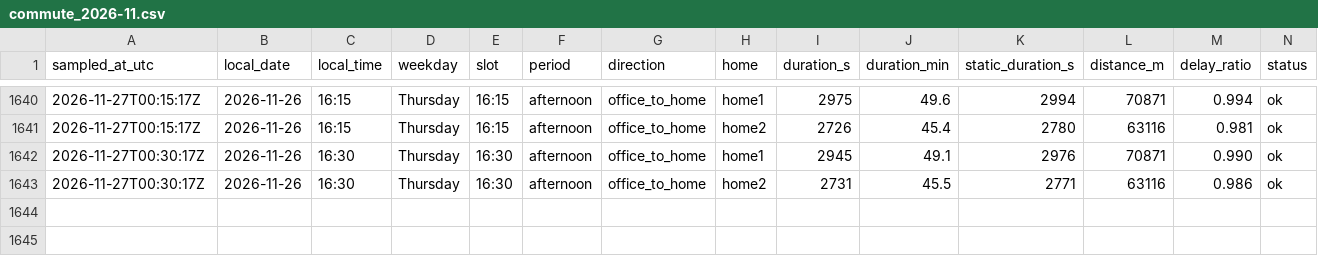
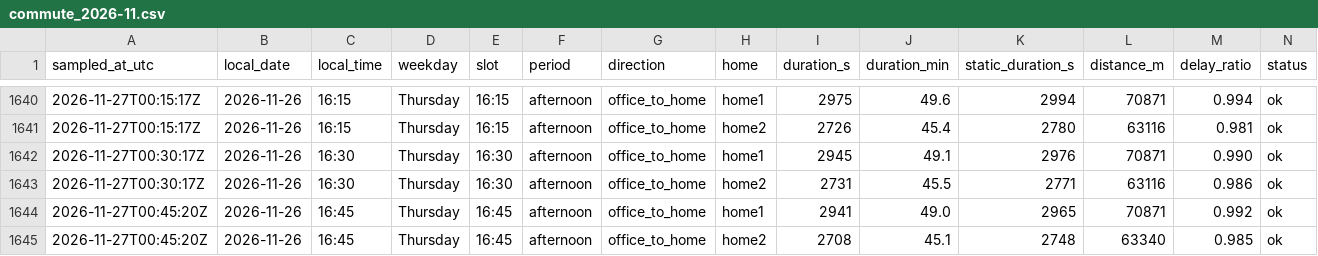
Before and after one commit to sesenht/commute-tracker, a CSV file: data/commute_2026-11.csv, drawn as a sheet; only a part is shown, gaps mark what is left out; rows hold the shown columns only; the diff names each change by its address in the sheet, - before the commit and + after, or states it on an @@ line.

Commit message:
log: 2026-11-27T00:45Z sample

```diff
--- a/data/commute_2026-11.csv
+++ b/data/commute_2026-11.csv
+row 1644: 2026-11-27T00:45:20Z | 2026-11-26 | 16:45 | Thursday | 16:45 | afternoon | office_to_home | home1 | 2941 | 49.0 | 2965 | 70871 | 0.992 | ok
+row 1645: 2026-11-27T00:45:20Z | 2026-11-26 | 16:45 | Thursday | 16:45 | afternoon | office_to_home | home2 | 2708 | 45.1 | 2748 | 63340 | 0.985 | ok
```
Also changed, not shown: 2 other files.
